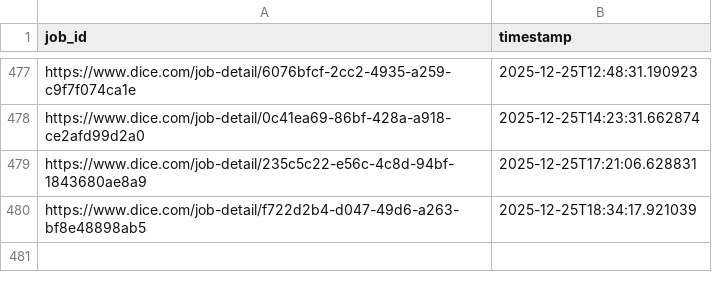
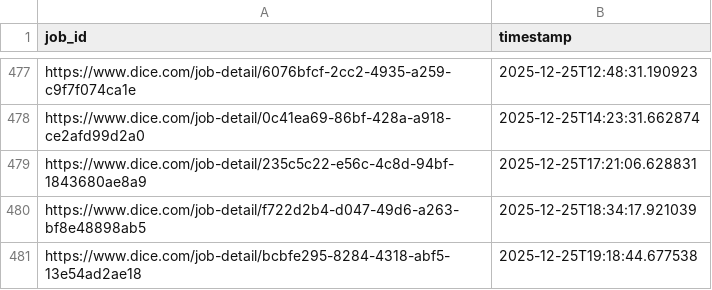
Before and after one commit to syedhussaini1995/dice-job-alerts, a CSV file: sent_jobs.csv, drawn as a sheet; only a part is shown, gaps mark what is left out.

```diff
--- a/sent_jobs.csv
+++ b/sent_jobs.csv
@@ -480 +480,2 @@ https://www.dice.com/job-detail/235c5c22-e56c-4c8d-94bf-1843680ae8a9,2025-12-25T
 https://www.dice.com/job-detail/f722d2b4-d047-49d6-a263-bf8e48898ab5,2025-12-25T18:34:17.921039
+https://www.dice.com/job-detail/bcbfe295-8284-4318-abf5-13e54ad2ae18,2025-12-25T19:18:44.677538
```
